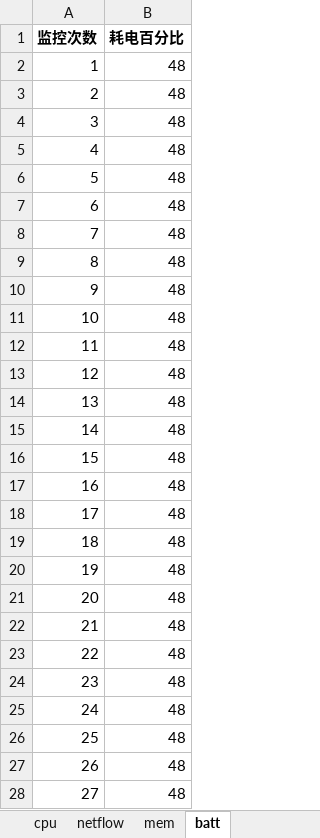
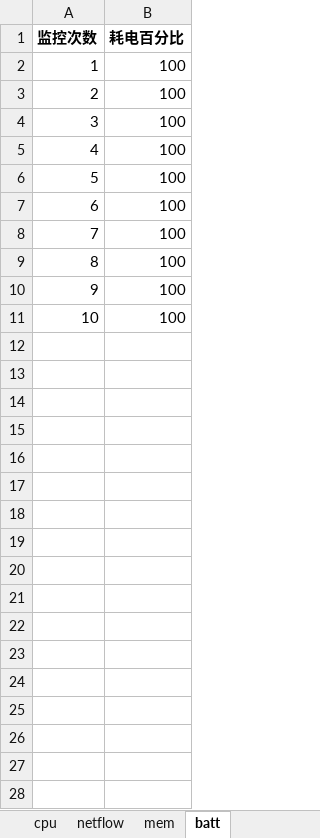
Before and after one commit to joe-qai/ADB-PerfMon, an Excel workbook: xlsxReports/cpu_netflow_mem_report.xlsx, sheet batt, drawn as a sheet; only a part is shown; values as stored, in another font and other column widths than the file's, no borders; charts and pictures not drawn; the diff covers the shown part only; the diff names each change by its address in the sheet, - before the commit and + after, or states it on an @@ line.

```diff
--- a/xlsxReports/cpu_netflow_mem_report.xlsx (sheet batt)
+++ b/xlsxReports/cpu_netflow_mem_report.xlsx (sheet batt)
-B2:B11 (耗电百分比): 48
+B2:B11 (耗电百分比): 100
-row 12: 11 | 48
-row 13: 12 | 48
-row 14: 13 | 48
-row 15: 14 | 48
-row 16: 15 | 48
-row 17: 16 | 48
-row 18: 17 | 48
-row 19: 18 | 48
-row 20: 19 | 48
-row 21: 20 | 48
-row 22: 21 | 48
-row 23: 22 | 48
-row 24: 23 | 48
-row 25: 24 | 48
-row 26: 25 | 48
-row 27: 26 | 48
-row 28: 27 | 48
```
Also changed, not shown: 33 removed rows elsewhere in this sheet, sheet netflow, sheet cpu, sheet mem, charts or pictures, 6 other files.
